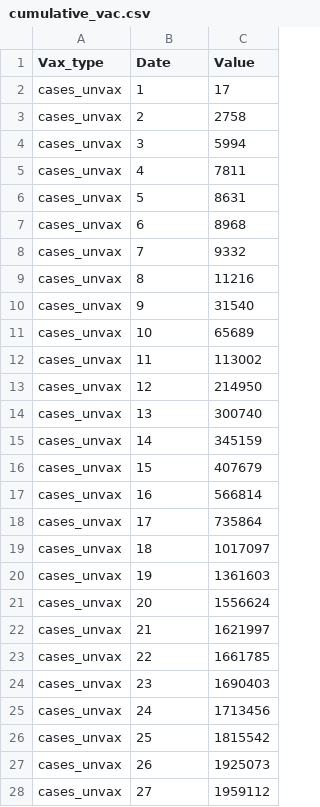
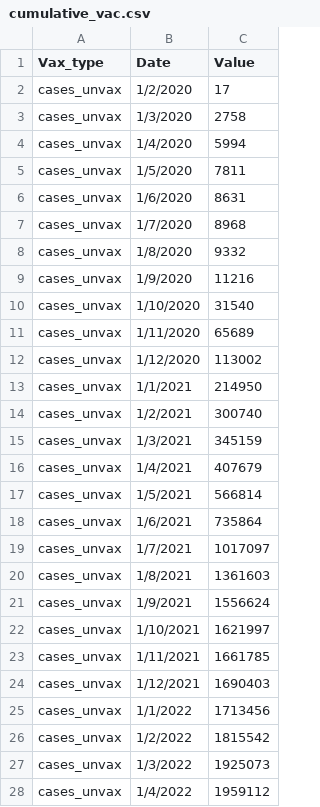
Before and after one commit to single0904/3179, a CSV file: radial_plot/cumulative_vac.csv, drawn as a sheet; only a part is shown; the diff covers the shown part only.

Commit message:
updated date in vac file

```diff
--- a/radial_plot/cumulative_vac.csv
+++ b/radial_plot/cumulative_vac.csv
@@ -1,28 +1,28 @@
 Vax_type,Date,Value
-cases_unvax,1,17
-cases_unvax,2,2758
-cases_unvax,3,5994
-cases_unvax,4,7811
-cases_unvax,5,8631
-cases_unvax,6,8968
-cases_unvax,7,9332
-cases_unvax,8,11216
-cases_unvax,9,31540
-cases_unvax,10,65689
-cases_unvax,11,113002
-cases_unvax,12,214950
-cases_unvax,13,300740
-cases_unvax,14,345159
-cases_unvax,15,407679
-cases_unvax,16,566814
-cases_unvax,17,735864
-cases_unvax,18,1017097
-cases_unvax,19,1361603
-cases_unvax,20,1556624
-cases_unvax,21,1621997
-cases_unvax,22,1661785
-cases_unvax,23,1690403
-cases_unvax,24,1713456
-cases_unvax,25,1815542
-cases_unvax,26,1925073
-cases_unvax,27,1959112
+cases_unvax,1/2/2020,17
+cases_unvax,1/3/2020,2758
+cases_unvax,1/4/2020,5994
+cases_unvax,1/5/2020,7811
+cases_unvax,1/6/2020,8631
+cases_unvax,1/7/2020,8968
+cases_unvax,1/8/2020,9332
+cases_unvax,1/9/2020,11216
+cases_unvax,1/10/2020,31540
+cases_unvax,1/11/2020,65689
+cases_unvax,1/12/2020,113002
+cases_unvax,1/1/2021,214950
+cases_unvax,1/2/2021,300740
+cases_unvax,1/3/2021,345159
+cases_unvax,1/4/2021,407679
+cases_unvax,1/5/2021,566814
+cases_unvax,1/6/2021,735864
+cases_unvax,1/7/2021,1017097
+cases_unvax,1/8/2021,1361603
+cases_unvax,1/9/2021,1556624
+cases_unvax,1/10/2021,1621997
+cases_unvax,1/11/2021,1661785
+cases_unvax,1/12/2021,1690403
+cases_unvax,1/1/2022,1713456
+cases_unvax,1/2/2022,1815542
+cases_unvax,1/3/2022,1925073
+cases_unvax,1/4/2022,1959112
```
Also changed, not shown: 78 edited cells elsewhere in this file.
